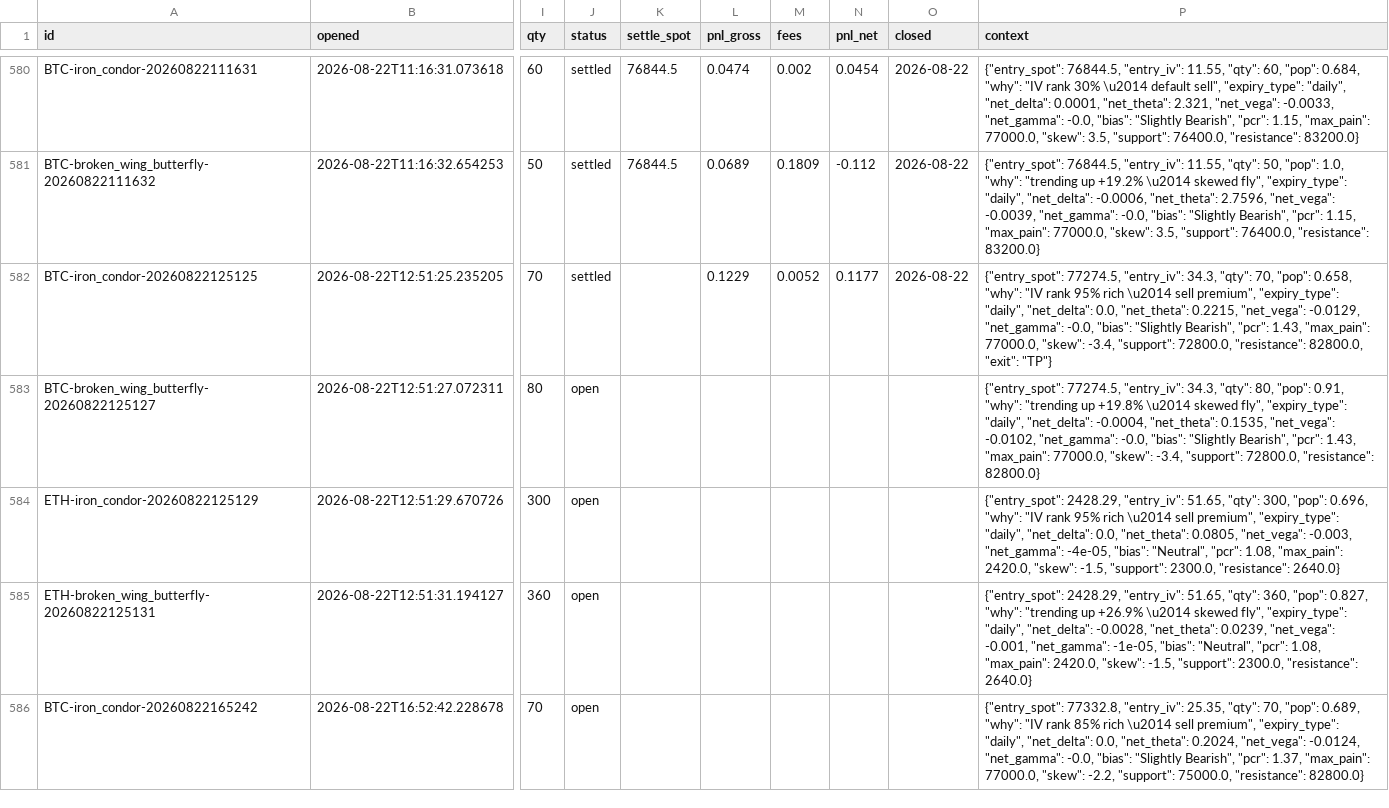
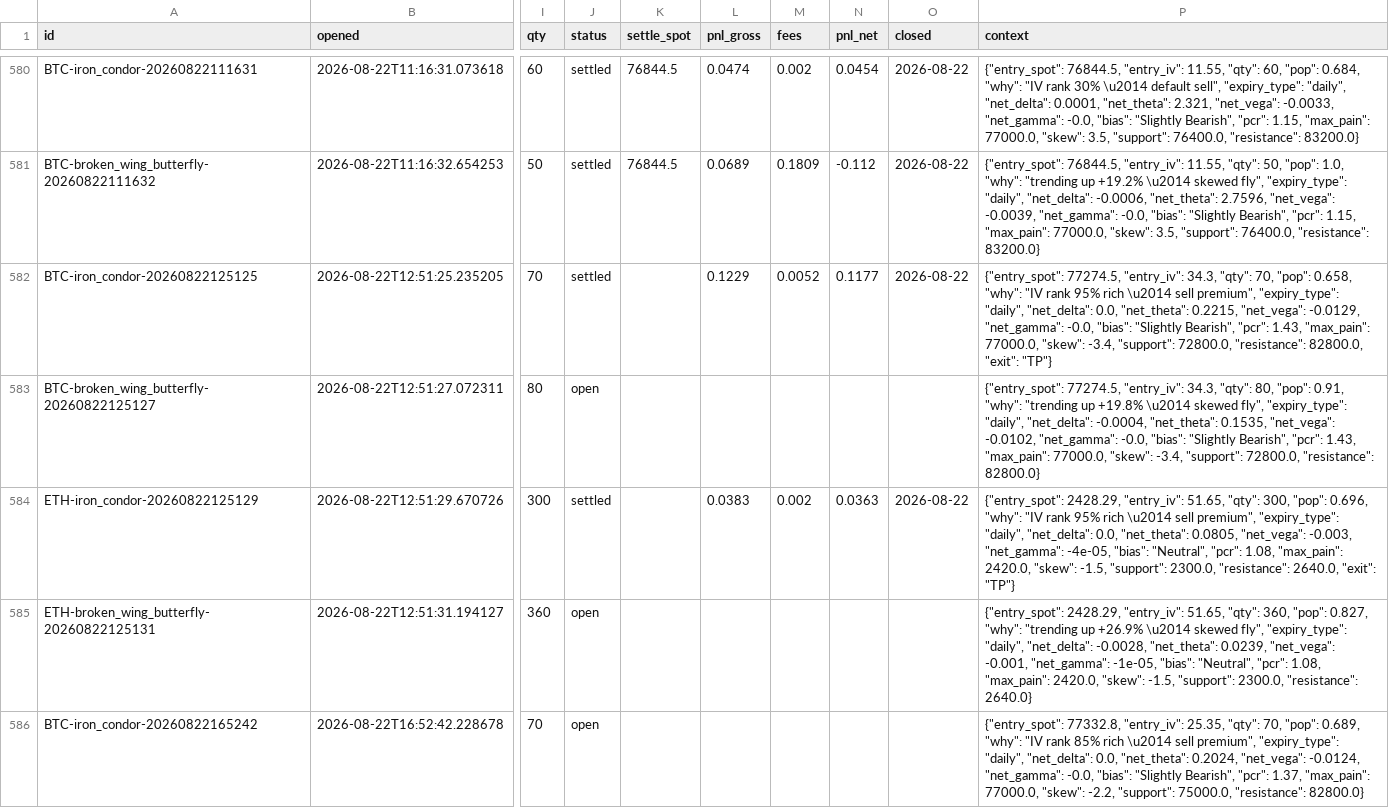
Before and after one commit to Ayushtambi2011/deltahedge-bot, a CSV file: data/paper_trades.csv, drawn as a sheet; only a part is shown, gaps mark what is left out; the diff names each change by its address in the sheet, - before the commit and + after, or states it on an @@ line.

```diff
--- a/data/paper_trades.csv
+++ b/data/paper_trades.csv
-J584 (status): open
+J584 (status): settled
-L584 (pnl_gross): (empty)
+L584 (pnl_gross): 0.0383
-M584 (fees): (empty)
+M584 (fees): 0.002
-N584 (pnl_net): (empty)
+N584 (pnl_net): 0.0363
-O584 (closed): (empty)
+O584 (closed): 2026-08-22
-P584 (context): …2300.0, "resistance": 2640.0}
+P584 (context): …2300.0, "resistance": 2640.0, "exit": "TP"}
```
Also changed, not shown: 1 other file.
